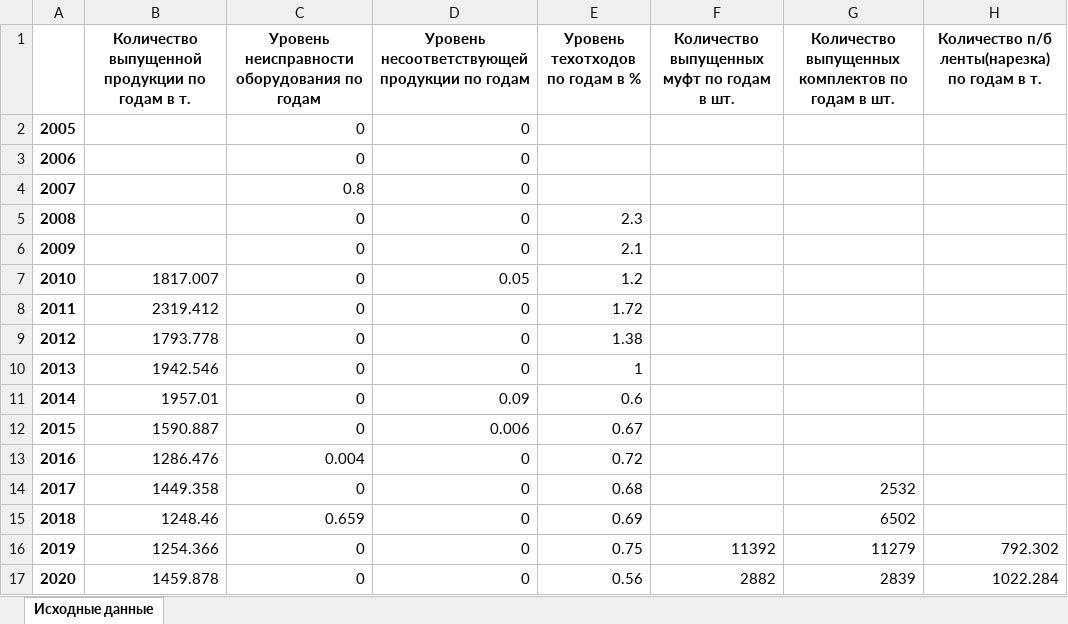
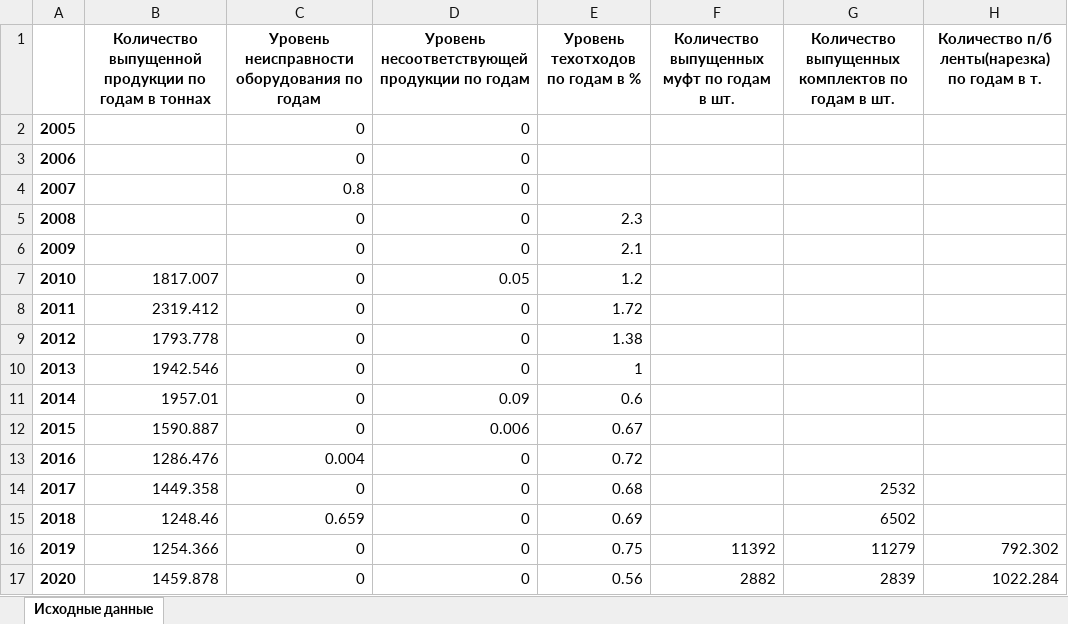
Before and after one commit to alex-markov-creator/tendency, an Excel workbook: Indicators/Indicators_Process_B_7_5/files/record.xlsx, sheet Исходные данные, drawn as a sheet; only a part is shown; values as stored, in another font and other column widths than the file's, no borders; the diff names each change by its address in the sheet, - before the commit and + after, or states it on an @@ line.

```diff
--- a/Indicators/Indicators_Process_B_7_5/files/record.xlsx (sheet Исходные данные)
+++ b/Indicators/Indicators_Process_B_7_5/files/record.xlsx (sheet Исходные данные)
-B1: …годам в т.
+B1: …годам в тоннах
```
Also changed, not shown: 6 other files.
